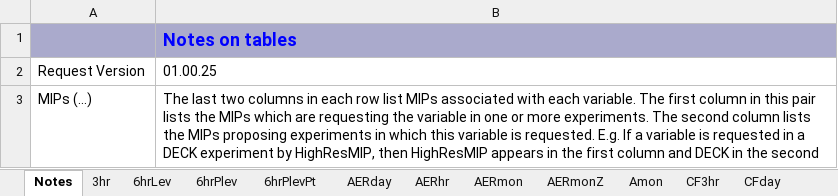
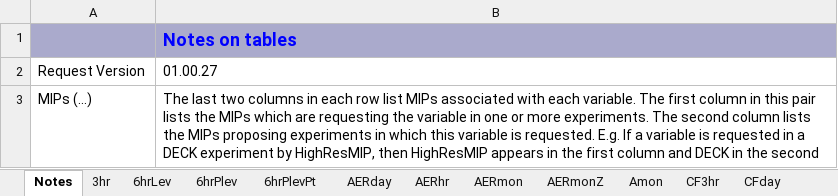
Before and after one commit to cmip6dr/data_request_snapshots, an Excel workbook: Release/dreqPy/docs/CMIP6_MIP_tables.xlsx, sheet Notes, drawn as a sheet; values as stored, in another font and other column widths than the file's, no borders; the diff names each change by its address in the sheet, - before the commit and + after, or states it on an @@ line.

```diff
--- a/Release/dreqPy/docs/CMIP6_MIP_tables.xlsx (sheet Notes)
+++ b/Release/dreqPy/docs/CMIP6_MIP_tables.xlsx (sheet Notes)
-B2: 01.00.25
+B2: 01.00.27
```
Also changed, not shown: sheet Omon, sheet Emon, sheet Oyr, sheet Eday, sheet SImon, sheet Eyr, 37 more sheets, 13 other files.
